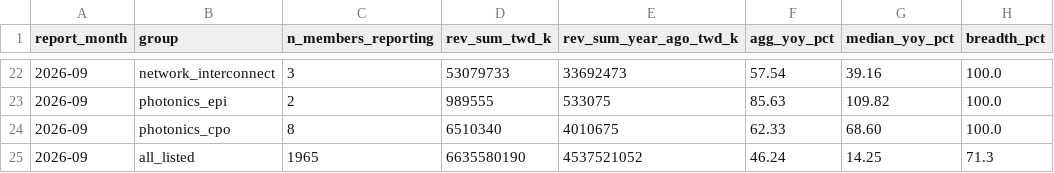
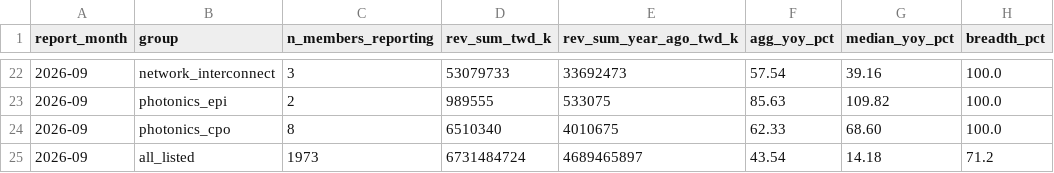
Before and after one commit to Jim-Lohse/investment-lab, a CSV file: data/derived/taiwan_signals.csv, drawn as a sheet; only a part is shown, gaps mark what is left out; removed rows and columns are numbered as before the commit, all else as after; the diff names each change by its address in the sheet, - before the commit and + after, or states it on an @@ line.

```diff
--- a/data/derived/taiwan_signals.csv
+++ b/data/derived/taiwan_signals.csv
-row 25: 2026-09 | all_listed | 1965 | 6635580190 | 4537521052 | 46.24 | 14.25 | 71.3
+row 25: 2026-09 | all_listed | 1973 | 6731484724 | 4689465897 | 43.54 | 14.18 | 71.2
```
Also changed, not shown: data/flows/gld_holdings.csv, data/prices/etf_daily.csv, 14 other files.
